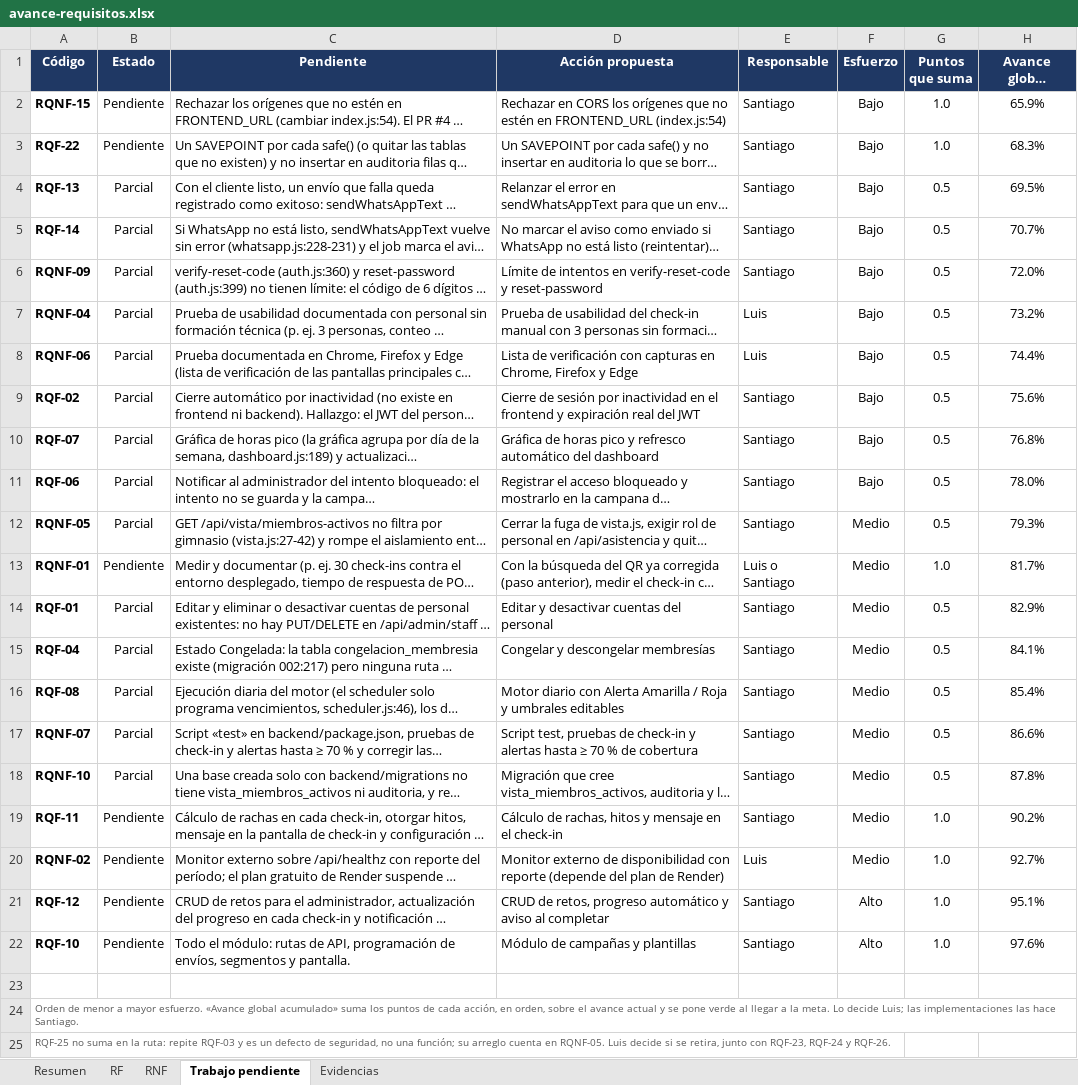
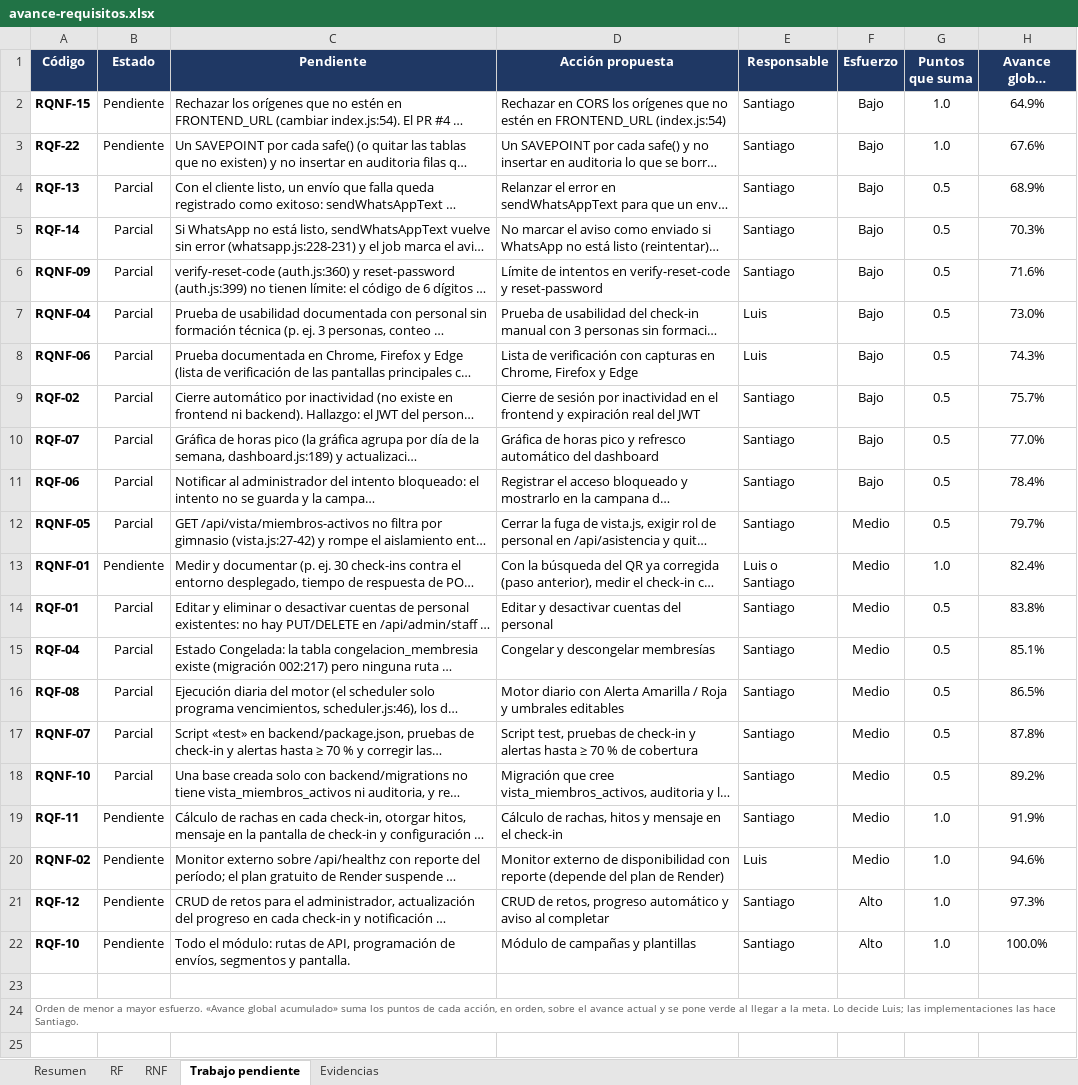
Before and after one commit to Luis140721/Proyecto_Fitloyalty, an Excel workbook: docs/avance-requisitos.xlsx, sheet Trabajo pendiente, drawn as a sheet; long unchanged cells end in …; values as stored, in another font and other column widths than the file's, no borders; conditional formats not drawn; the diff names each change by its address in the sheet, - before the commit and + after, or states it on an @@ line.

Commit message:
docs(avance): retira RQF-23..25 y fusiona RQF-26 en RQF-15 en el Excel
Se quitan sus filas de RF y sus evidencias (las EV quedan EV-01..50, sin
referencias rotas); RQF-15 suma la evidencia de la edicion del perfil.
Formulas, resumen y graficos siguen en sus rangos (Resumen!G6:G8 y
J6:K8). Resultado: RF 63,6 % (14/22), RNF 60,0 % (9/15), global 62,2 %
(23/37); faltan 6,6 puntos para el 80 %.

```diff
--- a/docs/avance-requisitos.xlsx (sheet Trabajo pendiente)
+++ b/docs/avance-requisitos.xlsx (sheet Trabajo pendiente)
-H2 (Avance global acumulado): 65.9%
+H2 (Avance global acumulado): 64.9%
-H3 (Avance global acumulado): 68.3%
+H3 (Avance global acumulado): 67.6%
-H4 (Avance global acumulado): 69.5%
+H4 (Avance global acumulado): 68.9%
-H5 (Avance global acumulado): 70.7%
+H5 (Avance global acumulado): 70.3%
-H6 (Avance global acumulado): 72.0%
+H6 (Avance global acumulado): 71.6%
-H7 (Avance global acumulado): 73.2%
+H7 (Avance global acumulado): 73.0%
-H8 (Avance global acumulado): 74.4%
+H8 (Avance global acumulado): 74.3%
-H9 (Avance global acumulado): 75.6%
+H9 (Avance global acumulado): 75.7%
-H10 (Avance global acumulado): 76.8%
+H10 (Avance global acumulado): 77.0%
-H11 (Avance global acumulado): 78.0%
+H11 (Avance global acumulado): 78.4%
-H12 (Avance global acumulado): 79.3%
+H12 (Avance global acumulado): 79.7%
-H13 (Avance global acumulado): 81.7%
+H13 (Avance global acumulado): 82.4%
-H14 (Avance global acumulado): 82.9%
+H14 (Avance global acumulado): 83.8%
-H15 (Avance global acumulado): 84.1%
+H15 (Avance global acumulado): 85.1%
-H16 (Avance global acumulado): 85.4%
+H16 (Avance global acumulado): 86.5%
-H17 (Avance global acumulado): 86.6%
+H17 (Avance global acumulado): 87.8%
-H18 (Avance global acumulado): 87.8%
+H18 (Avance global acumulado): 89.2%
-H19 (Avance global acumulado): 90.2%
+H19 (Avance global acumulado): 91.9%
-H20 (Avance global acumulado): 92.7%
+H20 (Avance global acumulado): 94.6%
-H21 (Avance global acumulado): 95.1%
+H21 (Avance global acumulado): 97.3%
-H22 (Avance global acumulado): 97.6%
+H22 (Avance global acumulado): 100.0%
-row 25: RQF-25 no suma en la ruta: repite RQF-03 y es un defecto de seguridad, no una función; su arreglo cuenta en RQNF-05. Luis decide si se retira, junto con RQF-23, RQF-24 y RQF-26.
```
Also changed, not shown: sheet Evidencias, sheet RF, sheet Resumen, sheet RNF, charts or pictures.
